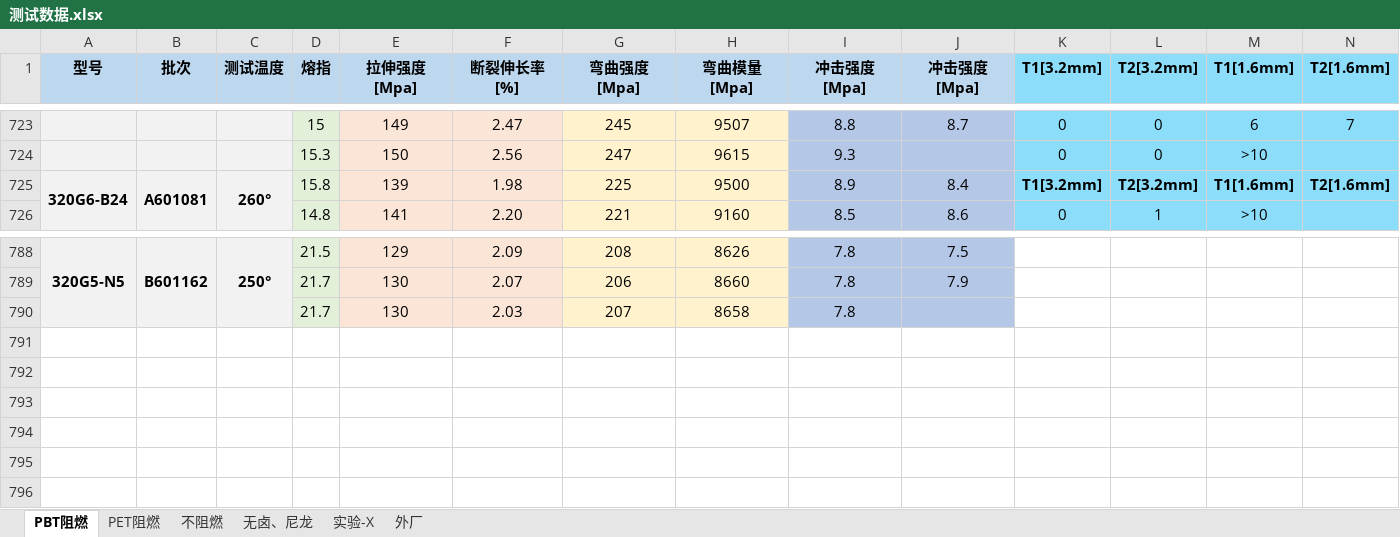
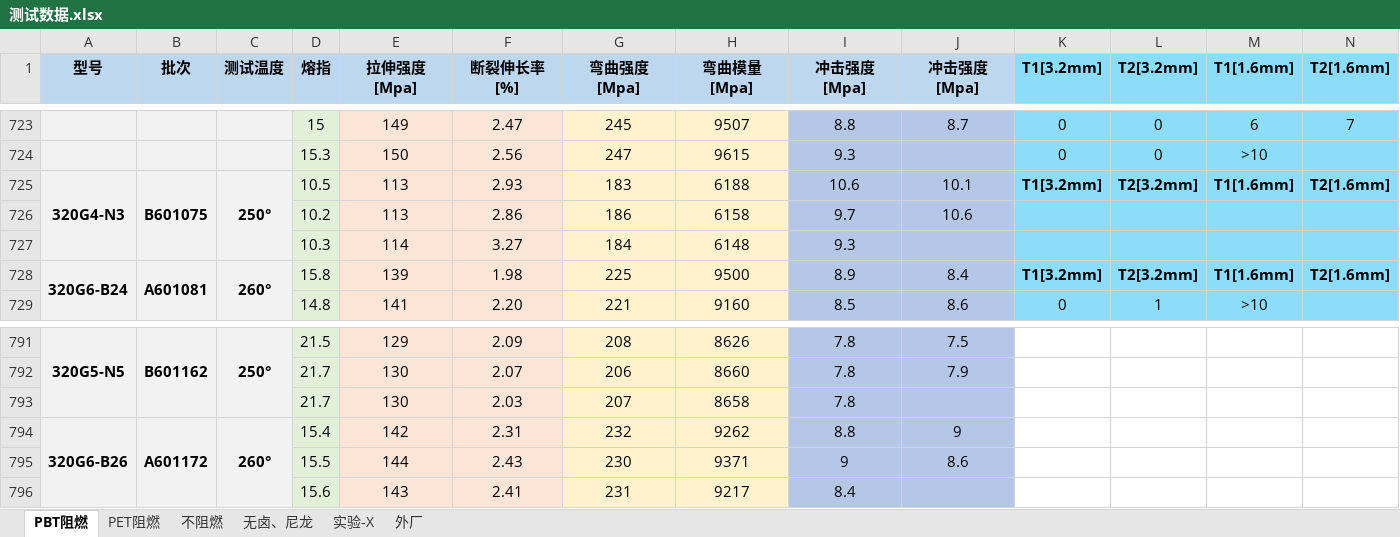
Before and after one commit to 13075061852/Gj_NewText, an Excel workbook: 测试数据.xlsx, sheet PBT阻燃, drawn as a sheet; only a part is shown, gaps mark what is left out; values as stored, in another font and other column widths than the file's, no borders; rows hold the shown columns only; the diff names each change by its address in the sheet, - before the commit and + after, or states it on an @@ line.

Commit message:
Update 测试数据.xlsx

```diff
--- a/测试数据.xlsx (sheet PBT阻燃)
+++ b/测试数据.xlsx (sheet PBT阻燃)
+row 725: 320G4-N3 | B601075 | 250° | 10.5 | 113 | 2.93 | 183 | 6188 | 10.6 | 10.1 | T1[3.2mm] | T2[3.2mm] | T1[1.6mm] | T2[1.6mm]
+row 726:  |  |  | 10.2 | 113 | 2.86 | 186 | 6158 | 9.7 | 10.6
+row 727:  |  |  | 10.3 | 114 | 3.27 | 184 | 6148 | 9.3
+row 794: 320G6-B26 | A601172 | 260° | 15.4 | 142 | 2.31 | 232 | 9262 | 8.8 | 9
+row 795:  |  |  | 15.5 | 144 | 2.43 | 230 | 9371 | 9 | 8.6
+row 796:  |  |  | 15.6 | 143 | 2.41 | 231 | 9217 | 8.4
```
Also changed, not shown: sheet PET阻燃, sheet 实验-X.
